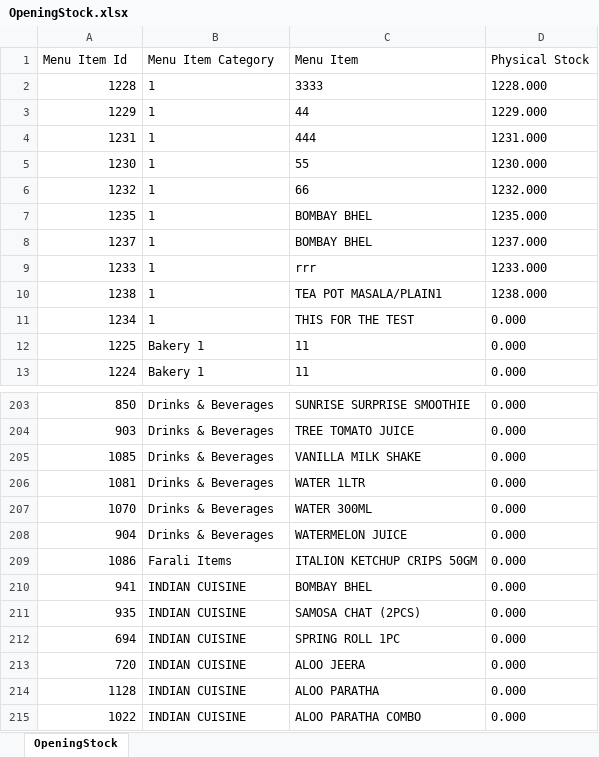
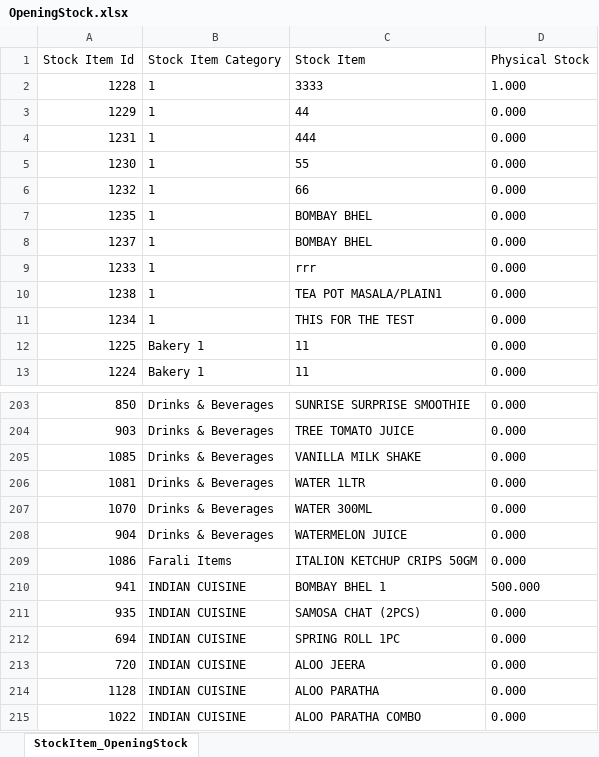
Before and after one commit to bhavin29/MSMPOS_WebApp, an Excel workbook: eRestaurant/wwwroot/OpeningStock.xlsx, sheet StockItem_OpeningStock, drawn as a sheet; only a part is shown, gaps mark what is left out; values as stored, in another font and other column widths than the file's, no borders; removed rows and columns are numbered as before the commit, all else as after; the diff names each change by its address in the sheet, - before the commit and + after, or states it on an @@ line.

Commit message:
Import product physical stock calculation

```diff
--- a/eRestaurant/wwwroot/OpeningStock.xlsx (sheet StockItem_OpeningStock)
+++ b/eRestaurant/wwwroot/OpeningStock.xlsx (sheet StockItem_OpeningStock)
-sheet tab: OpeningStock
+sheet tab: StockItem_OpeningStock
-row 1: Menu Item Id | Menu Item Category | Menu Item | Physical Stock
+row 1: Stock Item Id | Stock Item Category | Stock Item | Physical Stock
-D2: 1228.000
+D2: 1.000
-D3: 1229.000
+D3: 0.000
-D4: 1231.000
+D4: 0.000
-D5: 1230.000
+D5: 0.000
-D6: 1232.000
+D6: 0.000
-D7: 1235.000
+D7: 0.000
-D8: 1237.000
+D8: 0.000
-D9: 1233.000
+D9: 0.000
-D10: 1238.000
+D10: 0.000
-C210: BOMBAY BHEL
+C210: BOMBAY BHEL 1
-D210: 0.000
+D210: 500.000
```
Also changed, not shown: 11 other files.
